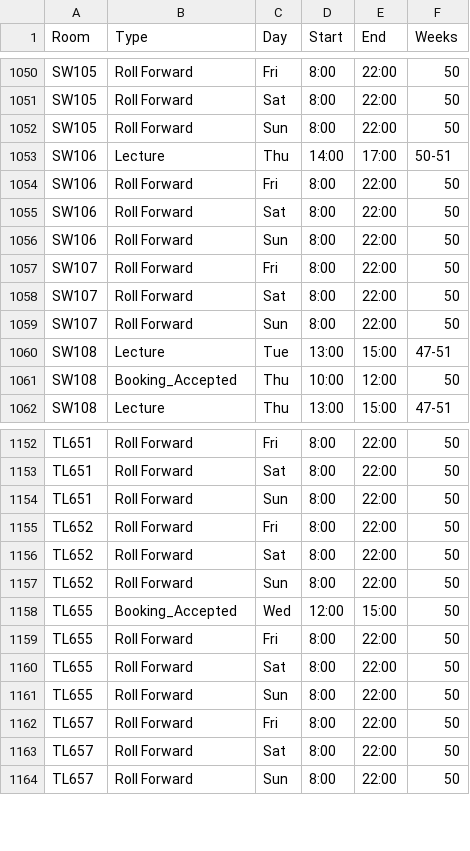
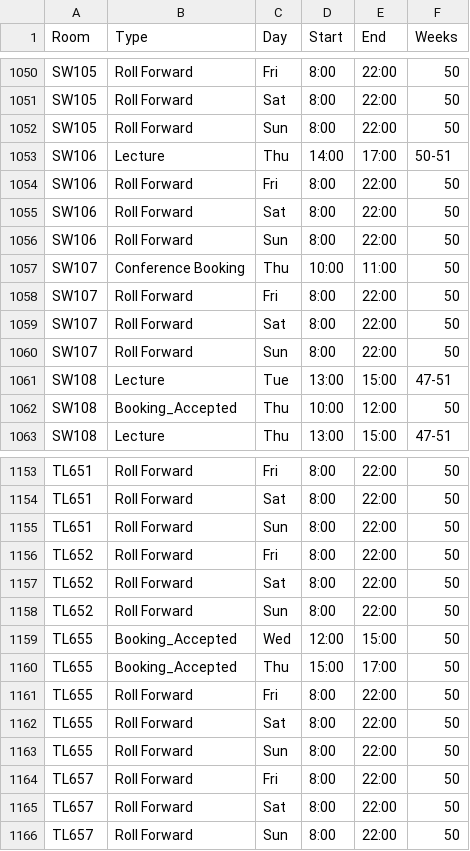
Before and after one commit to JonahMcN/StrathRooms.github.io, a CSV file: data/room_bookings.csv, drawn as a sheet; only a part is shown, gaps mark what is left out; the diff names each change by its address in the sheet, - before the commit and + after, or states it on an @@ line.

```diff
--- a/data/room_bookings.csv
+++ b/data/room_bookings.csv
+row 1057: SW107 | Conference Booking | Thu | 10:00 | 11:00 | 50
+row 1160: TL655 | Booking_Accepted | Thu | 15:00 | 17:00 | 50
```
Also changed, not shown: data/empty_bookings.csv.
